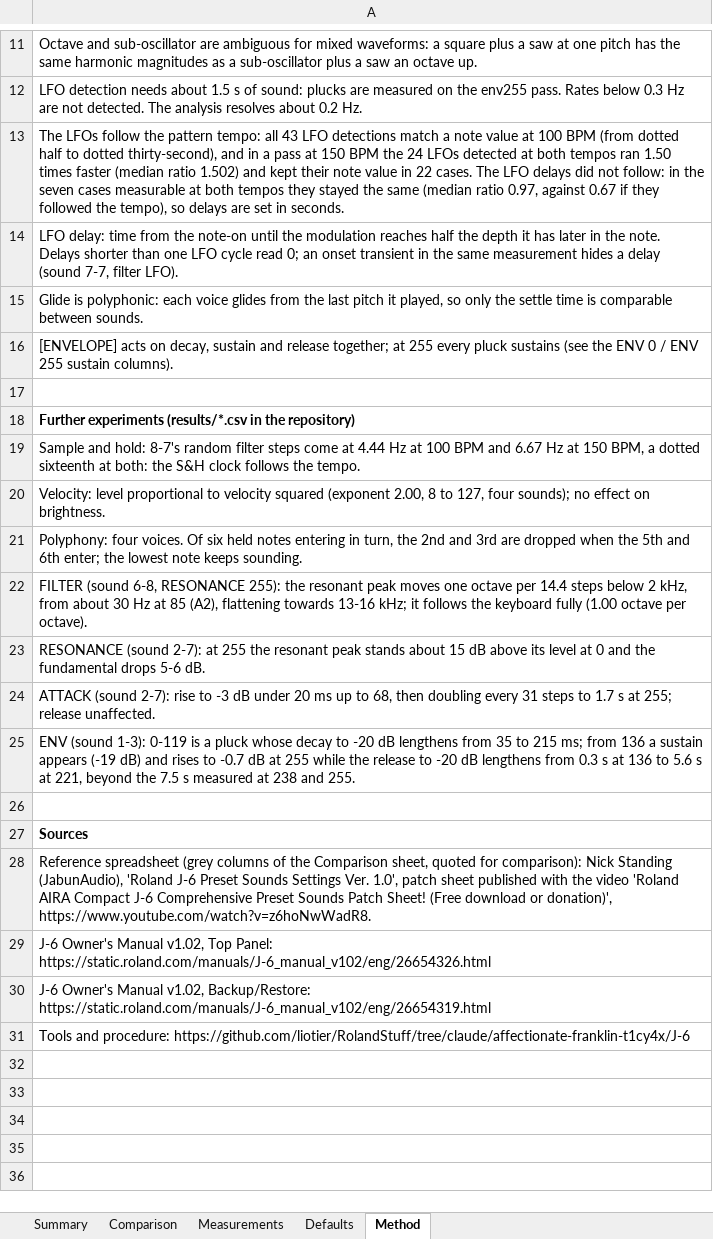
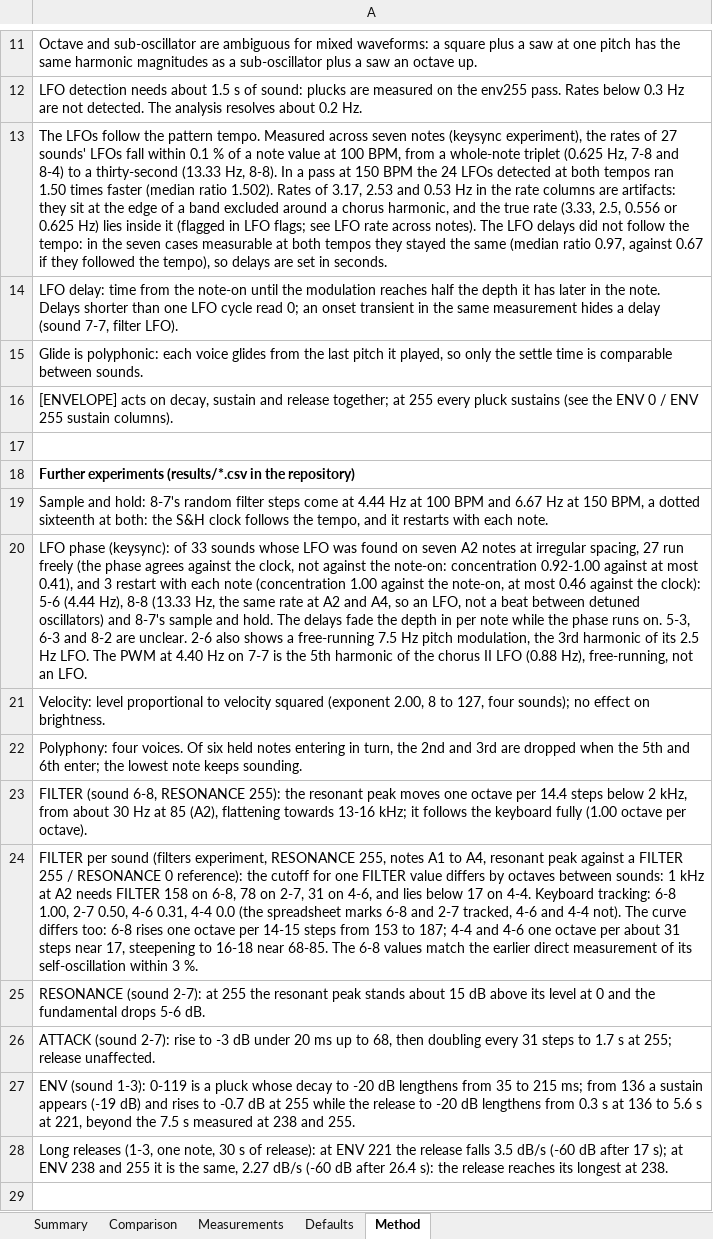
Before and after one commit to liotier/RolandStuff, an Excel workbook: J-6/results/J6_sounds_measured.xlsx, sheet Method, drawn as a sheet; only a part is shown, gaps mark what is left out; the shorter side is filled out with more unchanged rows; values as stored, in another font and other column widths than the file's, no borders; the diff names each change by its address in the sheet, - before the commit and + after, or states it on an @@ line.

```diff
--- a/J-6/results/J6_sounds_measured.xlsx (sheet Method)
+++ b/J-6/results/J6_sounds_measured.xlsx (sheet Method)
-A13: …the pattern tempo: all 43 LFO detections match a note value at 100 BPM (from dotted half to dotted thirty-second), and in a pass at 150 BPM the 24 LFOs detected at both tempos ran 1.50 times faster (median ratio 1.502) and kept their note value in 22 cases. The LFO delays did not follow: in the…
+A13: …the pattern tempo. Measured across seven notes (keysync experiment), the rates of 27 sounds' LFOs fall within 0.1 % of a note value at 100 BPM, from a whole-note triplet (0.625 Hz, 7-8 and 8-4) to a thirty-second (13.33 Hz, 8-8). In a pass at 150 BPM the 24 LFOs detected at both tempos ran 1.50 times faster (median ratio 1.502). Rates of 3.17, 2.53 and 0.53 Hz in the rate columns are artifacts: they sit at the edge of a band excluded around a chorus harmonic, and the true rate (3.33, 2.5, 0.556 or 0.625 Hz) lies inside it (flagged in LFO flags; see LFO rate across notes). The LFO delays did not follow the tempo: in the…
-A19: …follows the tempo.
+A19: …follows the tempo, and it restarts with each note.
+row 20: LFO phase (keysync): of 33 sounds whose LFO was found on seven A2 notes at irregular spacing, 27 run freely (the phase agrees against the clock, not against the note-on: concentration 0.92-1.00 against at most 0.41), and 3 restart with each note (concentration 1.00 against the note-on, at most 0.46 against the clock): 5-6 (4.44 Hz), 8-8 (13.33 Hz, the same rate at A2 and A4, so an LFO, not a beat between detuned oscillators) and 8-7's sample and hold. The delays fade the depth in per note while the phase runs on. 5-3, 6-3 and 8-2 are unclear. 2-6 also shows a free-running 7.5 Hz pitch modulation, the 3rd harmonic of its 2.5 Hz LFO. The PWM at 4.40 Hz on 7-7 is the 5th harmonic of the chorus II LFO (0.88 Hz), free-running, not an LFO.
+row 24: FILTER per sound (filters experiment, RESONANCE 255, notes A1 to A4, resonant peak against a FILTER 255 / RESONANCE 0 reference): the cutoff for one FILTER value differs by octaves between sounds: 1 kHz at A2 needs FILTER 158 on 6-8, 78 on 2-7, 31 on 4-6, and lies below 17 on 4-4. Keyboard tracking: 6-8 1.00, 2-7 0.50, 4-6 0.31, 4-4 0.0 (the spreadsheet marks 6-8 and 2-7 tracked, 4-6 and 4-4 not). The curve differs too: 6-8 rises one octave per 14-15 steps from 153 to 187; 4-4 and 4-6 one octave per about 31 steps near 17, steepening to 16-18 near 68-85. The 6-8 values match the earlier direct measurement of its self-oscillation within 3 %.
+row 28: Long releases (1-3, one note, 30 s of release): at ENV 221 the release falls 3.5 dB/s (-60 dB after 17 s); at ENV 238 and 255 it is the same, 2.27 dB/s (-60 dB after 26.4 s): the release reaches its longest at 238.
```
Also changed, not shown: sheet Comparison, sheet Measurements, 11 other files.
